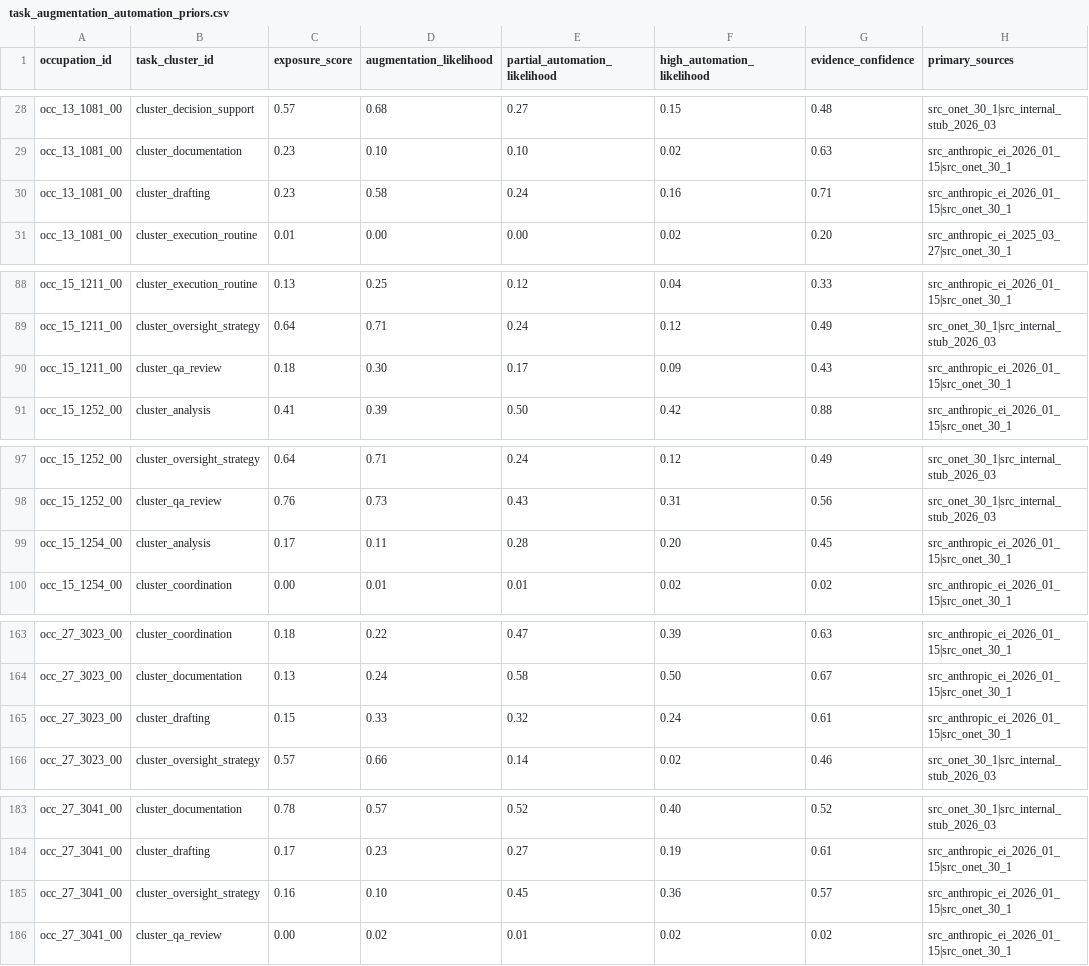
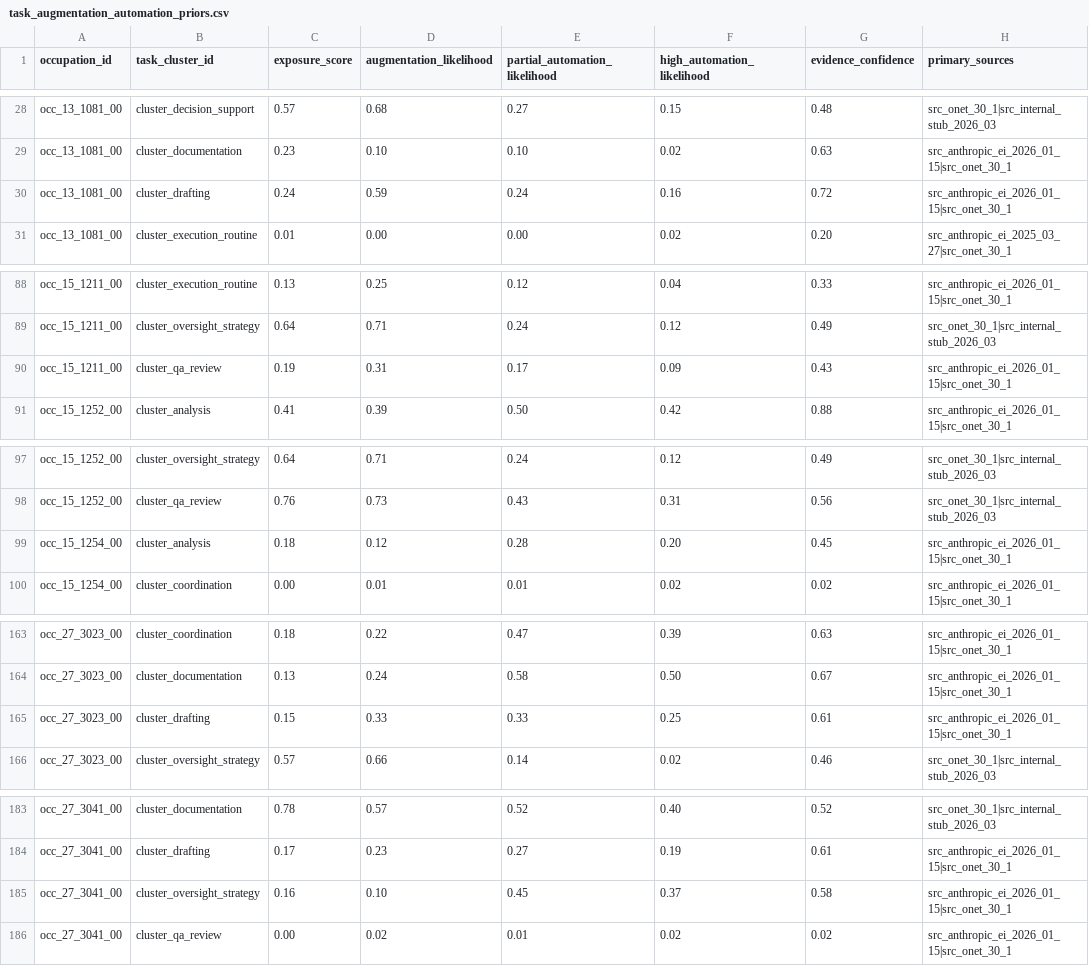
Before and after one commit to wrenthejewels/DLYJ2, a CSV file: data/normalized/task_augmentation_automation_priors.csv, drawn as a sheet; only a part is shown, gaps mark what is left out; the diff covers the shown part only; the diff names each change by its address in the sheet, - before the commit and + after, or states it on an @@ line.

```diff
--- a/data/normalized/task_augmentation_automation_priors.csv
+++ b/data/normalized/task_augmentation_automation_priors.csv
-C30 (exposure_score): 0.23
+C30 (exposure_score): 0.24
-D30 (augmentation_likelihood): 0.58
+D30 (augmentation_likelihood): 0.59
-G30 (evidence_confidence): 0.71
+G30 (evidence_confidence): 0.72
-C90 (exposure_score): 0.18
+C90 (exposure_score): 0.19
-D90 (augmentation_likelihood): 0.30
+D90 (augmentation_likelihood): 0.31
-C99 (exposure_score): 0.17
+C99 (exposure_score): 0.18
-D99 (augmentation_likelihood): 0.11
+D99 (augmentation_likelihood): 0.12
-E165 (partial_automation_likelihood): 0.32
+E165 (partial_automation_likelihood): 0.33
-F165 (high_automation_likelihood): 0.24
+F165 (high_automation_likelihood): 0.25
-F185 (high_automation_likelihood): 0.36
+F185 (high_automation_likelihood): 0.37
-G185 (evidence_confidence): 0.57
+G185 (evidence_confidence): 0.58
```
Also changed, not shown: 3 edited cells elsewhere in this file, data/normalized/occupation_adaptation_priors.csv, data/normalized/occupation_exposure_priors.csv, 16 other files.
